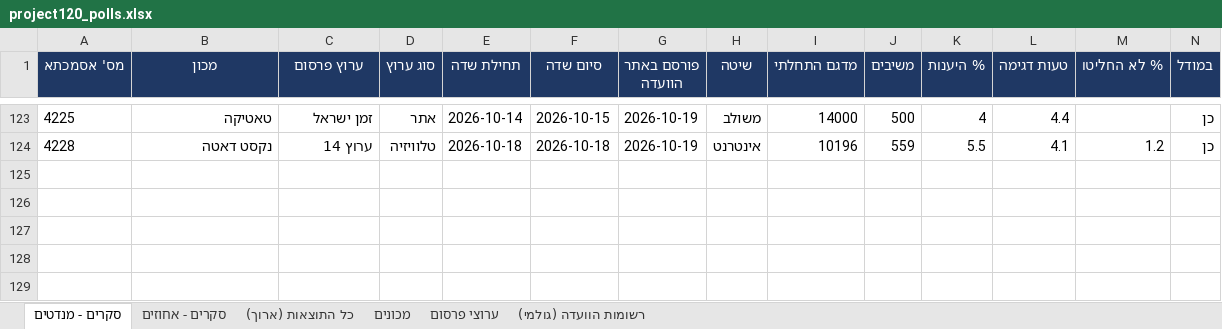
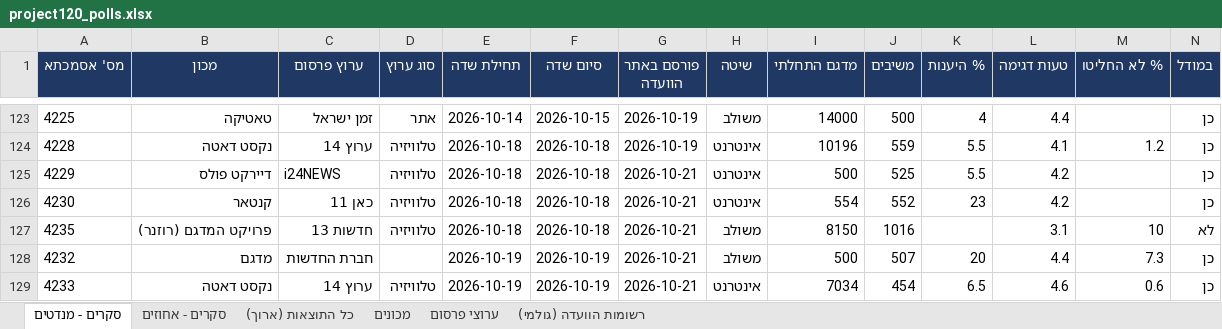
Before and after one commit to lautmanaha/project120, an Excel workbook: exports/project120_polls.xlsx, sheet סקרים - מנדטים, drawn as a sheet; only a part is shown, gaps mark what is left out; values as stored, in another font and other column widths than the file's, no borders; rows hold the shown columns only; the diff names each change by its address in the sheet, - before the commit and + after, or states it on an @@ line.

```diff
--- a/exports/project120_polls.xlsx (sheet סקרים - מנדטים)
+++ b/exports/project120_polls.xlsx (sheet סקרים - מנדטים)
+row 125: 4229 | דיירקט פולס | i24NEWS | טלוויזיה | 2026-10-18 | 2026-10-18 | 2026-10-21 | אינטרנט | 500 | 525 | 5.5 | 4.2 |  | כן
+row 126: 4230 | קנטאר | כאן 11 | טלוויזיה | 2026-10-18 | 2026-10-18 | 2026-10-21 | אינטרנט | 554 | 552 | 23 | 4.2 |  | כן
+row 127: 4235 | פרויקט המדגם (רוזנר) | חדשות 13 | טלוויזיה | 2026-10-18 | 2026-10-18 | 2026-10-21 | משולב | 8150 | 1016 |  | 3.1 | 10 | לא
+row 128: 4232 | מדגם | חברת החדשות |  | 2026-10-19 | 2026-10-19 | 2026-10-21 | משולב | 500 | 507 | 20 | 4.4 | 7.3 | כן
+row 129: 4233 | נקסט דאטה | ערוץ 14 | טלוויזיה | 2026-10-19 | 2026-10-19 | 2026-10-21 | אינטרנט | 7034 | 454 | 6.5 | 4.6 | 0.6 | כן
```
Also changed, not shown: sheet כל התוצאות (ארוך), sheet סקרים - אחוזים, sheet רשומות הוועדה (גולמי), sheet ערוצי פרסום, sheet מכונים, 30 other files.
